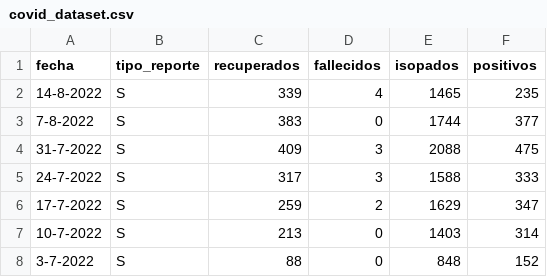
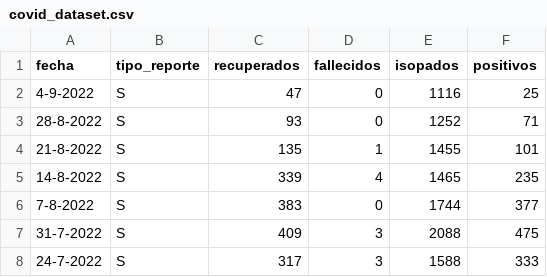
Before and after one commit to gonzalezgbr/covid-monitor-sde, a CSV file: covidmonitor/data/covid_dataset.csv, drawn as a sheet; only a part is shown; the shorter side is filled out with more unchanged rows.

```diff
--- a/covidmonitor/data/covid_dataset.csv
+++ b/covidmonitor/data/covid_dataset.csv
@@ -1,2 +1,5 @@
 fecha,tipo_reporte,recuperados,fallecidos,isopados,positivos
+4-9-2022,S,47,0,1116,25
+28-8-2022,S,93,0,1252,71
+21-8-2022,S,135,1,1455,101
 14-8-2022,S,339,4,1465,235
```
Also changed, not shown: covidmonitor/data/covid_dataset_weekly.csv.
